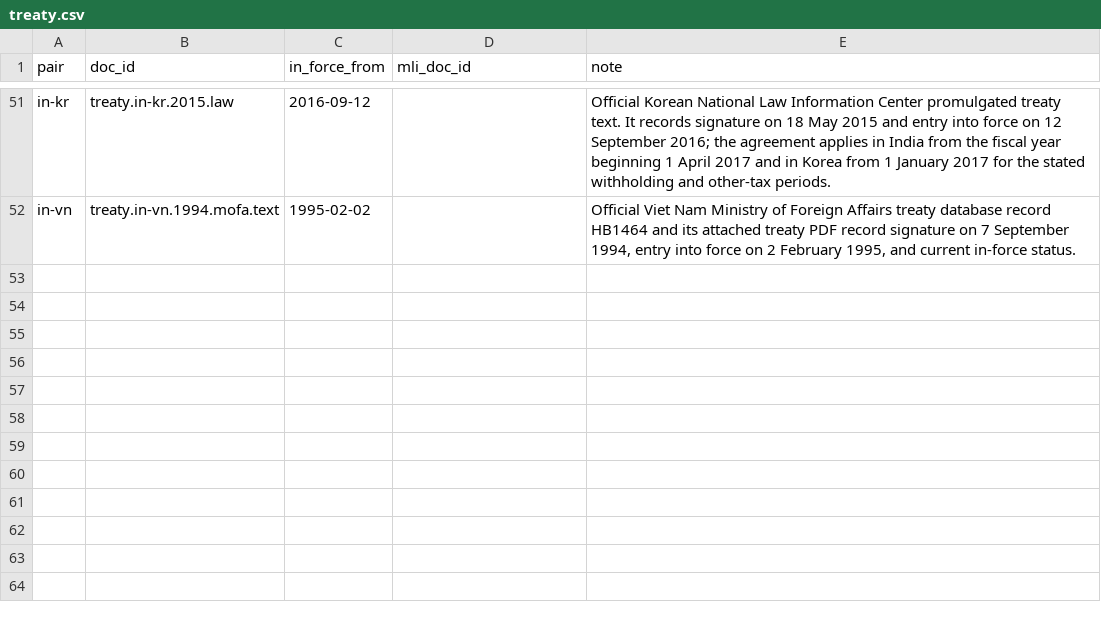
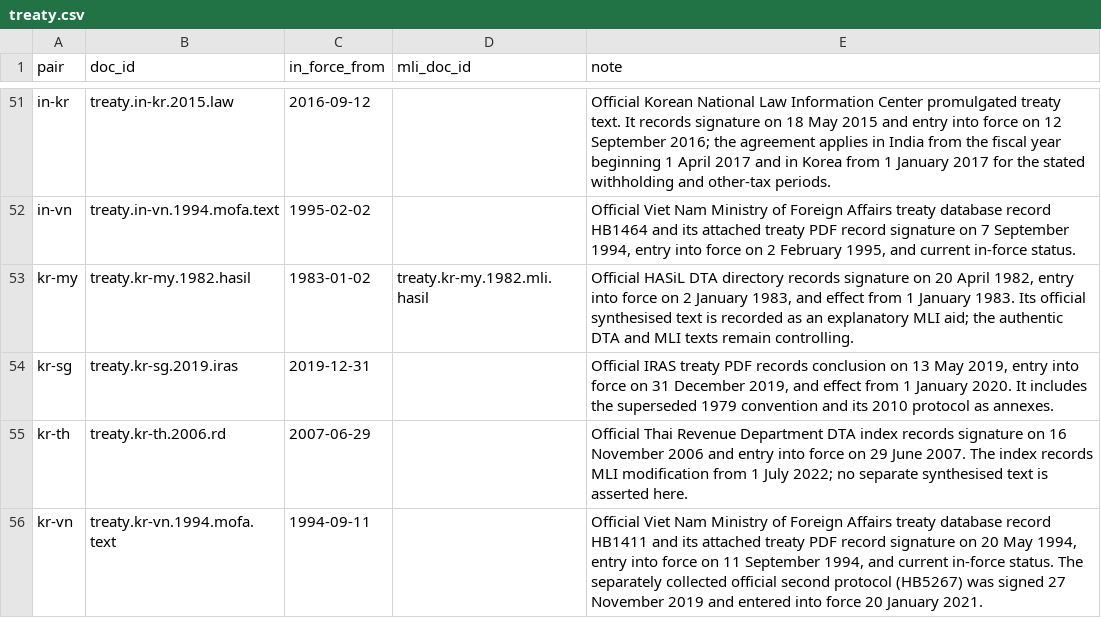
Before and after one commit to ZhihongWu-dev/Asia-Tax-AI-Agent, a CSV file: database/treaty.csv, drawn as a sheet; only a part is shown, gaps mark what is left out; the diff names each change by its address in the sheet, - before the commit and + after, or states it on an @@ line.

Commit message:
feat(database): complete Korea treaty pairs

```diff
--- a/database/treaty.csv
+++ b/database/treaty.csv
+row 53: kr-my | treaty.kr-my.1982.hasil | 1983-01-02 | treaty.kr-my.1982.mli.hasil | Official HASiL DTA directory records signature on 20 April 1982, entry into force on 2 January 1983, and effect from 1 January 1983. Its official synthesised text is recorded as an explanatory MLI aid; the authentic DTA and MLI texts remain controlling.
+row 54: kr-sg | treaty.kr-sg.2019.iras | 2019-12-31 |  | Official IRAS treaty PDF records conclusion on 13 May 2019, entry into force on 31 December 2019, and effect from 1 January 2020. It includes the superseded 1979 convention and its 2010 protocol as annexes.
+row 55: kr-th | treaty.kr-th.2006.rd | 2007-06-29 |  | Official Thai Revenue Department DTA index records signature on 16 November 2006 and entry into force on 29 June 2007. The index records MLI modification from 1 July 2022; no separate synthesised text is asserted here.
+row 56: kr-vn | treaty.kr-vn.1994.mofa.text | 1994-09-11 |  | Official Viet Nam Ministry of Foreign Affairs treaty database record HB1411 and its attached treaty PDF record signature on 20 May 1994, entry into force on 11 September 1994, and current in-force status. The separately collected official second protocol (HB5267) was signed 27 November 2019 and entered into force 20 January 2021.
```
Also changed, not shown: database/doc.csv, database/files.csv, 20 other files.
